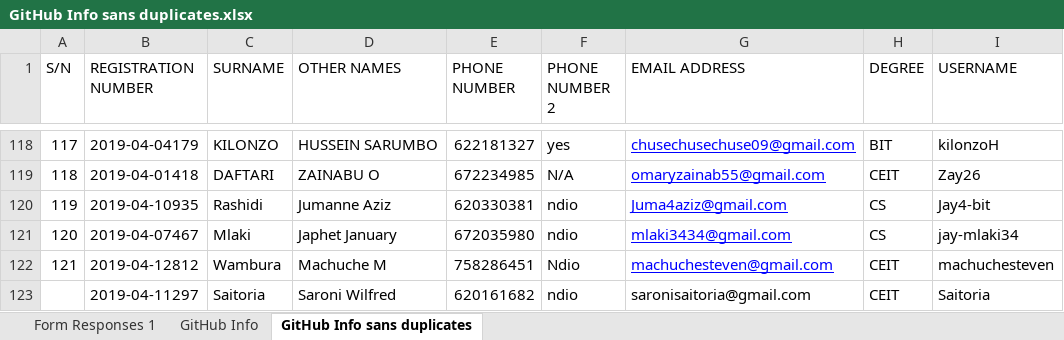
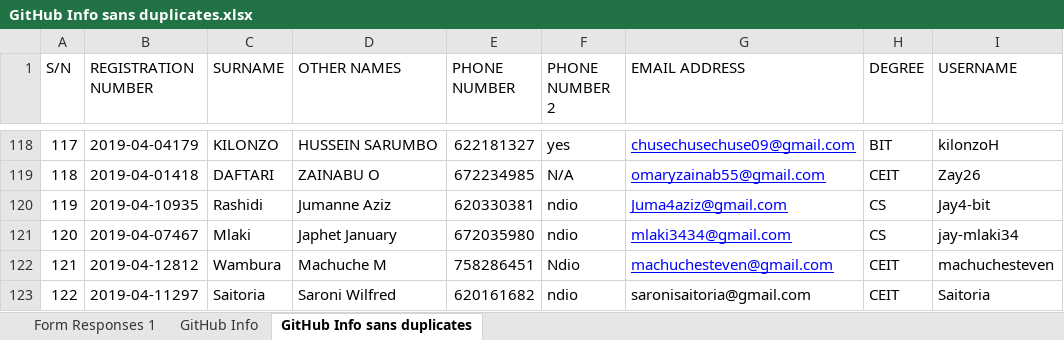
Before and after one commit to Saitoria/staffcard, an Excel workbook: CS335/GitHub Info sans duplicates.xlsx, sheet GitHub Info sans duplicates, drawn as a sheet; only a part is shown, gaps mark what is left out; values as stored, in another font and other column widths than the file's, no borders; the diff names each change by its address in the sheet, - before the commit and + after, or states it on an @@ line.

Commit message:
added name for Saitoria Saroni

```diff
--- a/CS335/GitHub Info sans duplicates.xlsx (sheet GitHub Info sans duplicates)
+++ b/CS335/GitHub Info sans duplicates.xlsx (sheet GitHub Info sans duplicates)
-A123 (S/N): (empty)
+A123 (S/N): 122
```
